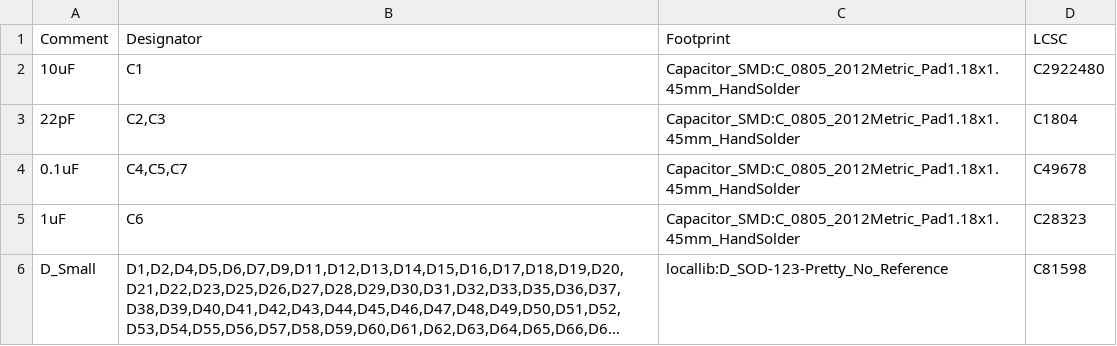
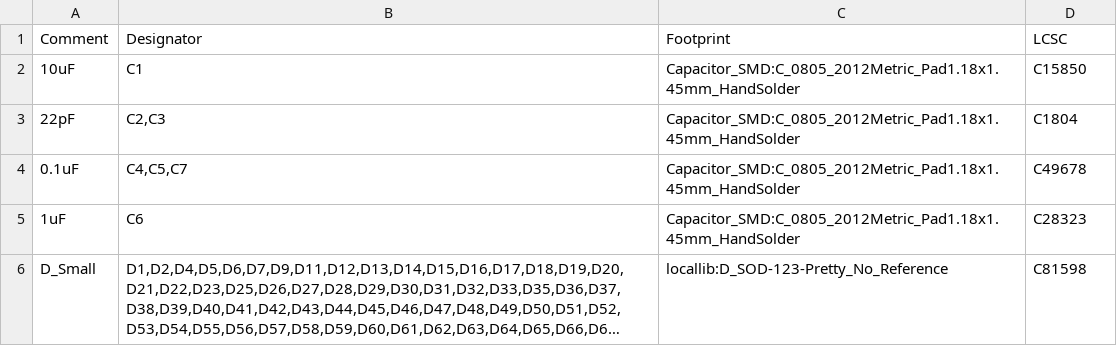
Before and after one commit to jpskenn/Nora, a CSV file: PCB_FW/nora_BOM.csv, drawn as a sheet; only a part is shown; long unchanged cells end in …; the diff covers the shown part only.

```diff
--- a/PCB_FW/nora_BOM.csv
+++ b/PCB_FW/nora_BOM.csv
@@ -1,2 +1,2 @@
 Comment,Designator,Footprint,LCSC
-10uF,C1,Capacitor_SMD:C_0805_2012Metric_Pad1.18x1.45mm_HandSolder,C2922480
+"10uF","C1","Capacitor_SMD:C_0805_2012Metric_Pad1.18x1.45mm_HandSolder","C15850"
```
Also changed, not shown: 1 added row and 9 edited cells elsewhere in this file, 8 other files.
